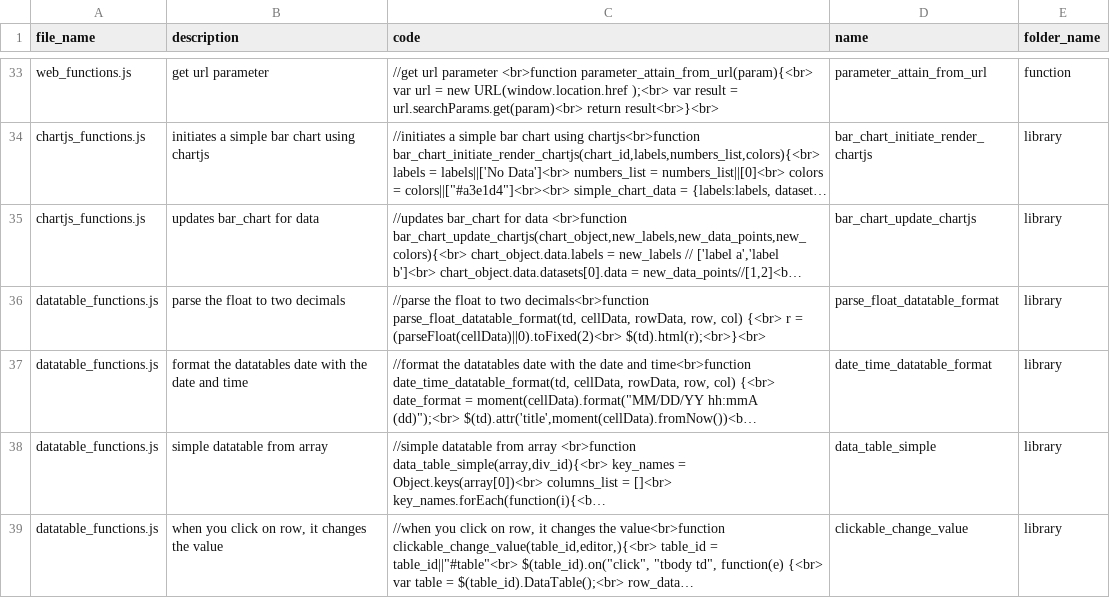
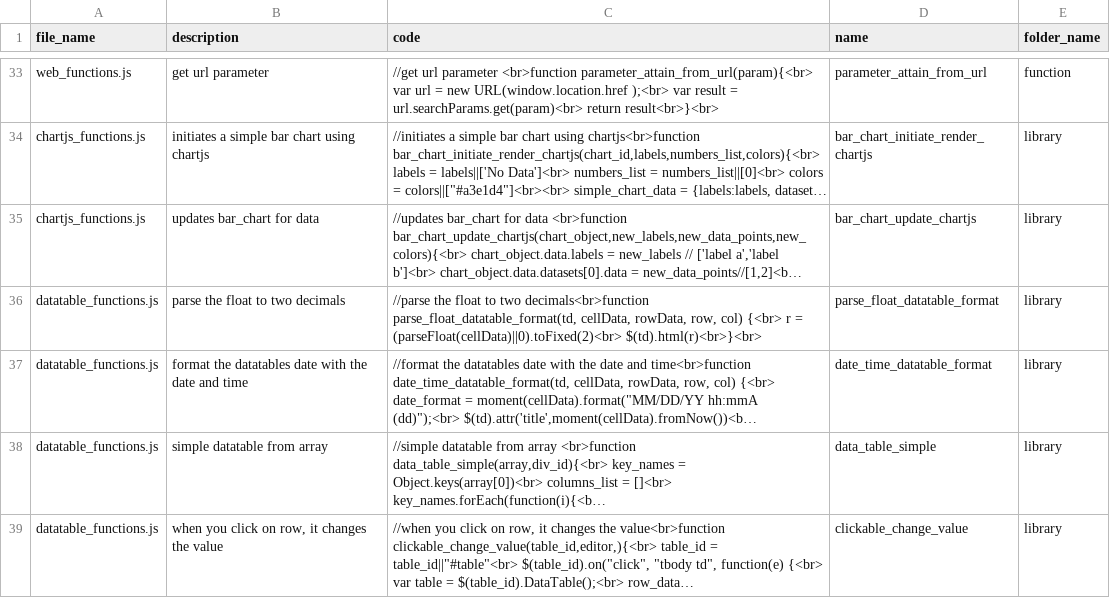
Before and after one commit to ChrisCruze/jutility, a CSV file: functions.csv, drawn as a sheet; only a part is shown, gaps mark what is left out; long unchanged cells end in …; the diff names each change by its address in the sheet, - before the commit and + after, or states it on an @@ line.

```diff
--- a/functions.csv
+++ b/functions.csv
-C36 (code): …= (parseFloat(cellData)||0).toFixed(2)<br> $(td).html(r);<br>}<br>
+C36 (code): …= (parseFloat(cellData)||0).toFixed(2)<br> $(td).html(r)<br>}<br>
```
Also changed, not shown: 3 other files.
